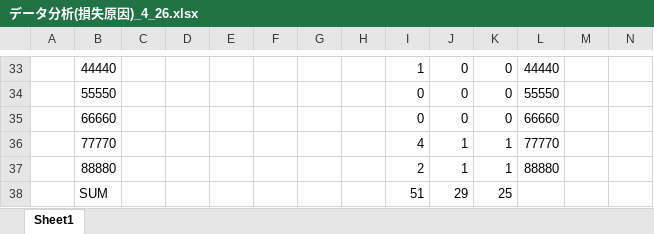
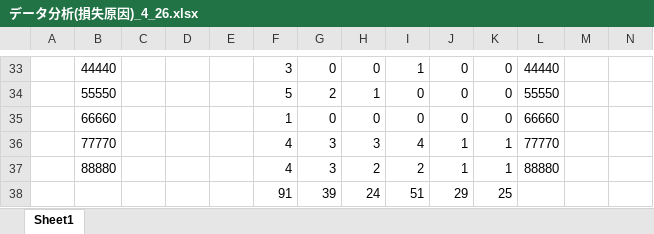
Before and after one commit to shutoushu/ns3.30, an Excel workbook: data/データ分析(損失原因)_4_26.xlsx, sheet Sheet1, drawn as a sheet; only a part is shown, gaps mark what is left out; values as stored, in another font and other column widths than the file's, no borders; removed rows and columns are numbered as before the commit, all else as after; rows hold the shown columns only; the diff covers the shown part only; the diff names each change by its address in the sheet, - before the commit and + after, or states it on an @@ line.

```diff
--- a/data/データ分析(損失原因)_4_26.xlsx (sheet Sheet1)
+++ b/data/データ分析(損失原因)_4_26.xlsx (sheet Sheet1)
-F33: (empty)
+F33: 3
-G33: (empty)
+G33: 0
-H33: (empty)
+H33: 0
-F34: (empty)
+F34: 5
-G34: (empty)
+G34: 2
-H34: (empty)
+H34: 1
-F35: (empty)
+F35: 1
-G35: (empty)
+G35: 0
-H35: (empty)
+H35: 0
-F36:F37: (empty)
+F36:F37: 4
-G36:G37: (empty)
+G36:G37: 3
-H36: (empty)
+H36: 3
-H37: (empty)
+H37: 2
-row 38:  | SUM |  |  |  |  |  |  | 51 | 29 | 25
+row 38:  |  |  |  |  | 91 | 39 | 24 | 51 | 29 | 25
```
Also changed, not shown: 96 edited cells elsewhere in this sheet, 6 other files.
